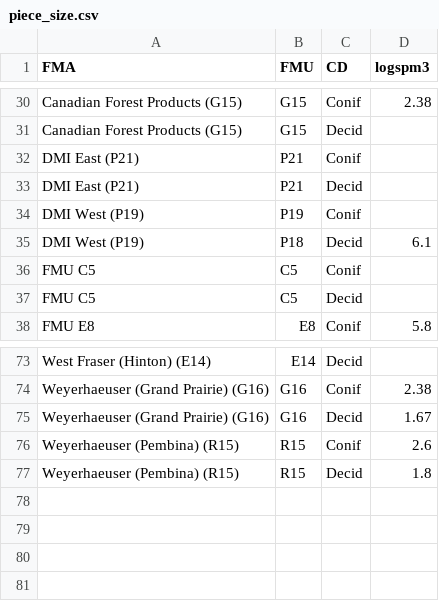
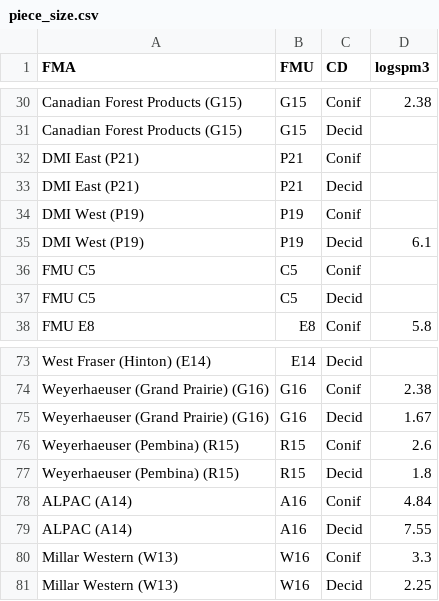
Before and after one commit to gwa-uab/histressup, a CSV file: data/piece_size.csv, drawn as a sheet; only a part is shown, gaps mark what is left out.

```diff
--- a/data/piece_size.csv
+++ b/data/piece_size.csv
@@ -34,3 +34,3 @@ DMI East (P21),P21,Decid,
 DMI West (P19),P19,Conif,
-DMI West (P19),P18,Decid,6.1
+DMI West (P19),P19,Decid,6.1
 FMU C5,C5,Conif,
@@ -77 +77,5 @@ Weyerhaeuser (Pembina) (R15),R15,Conif,2.6
 Weyerhaeuser (Pembina) (R15),R15,Decid,1.8
+ALPAC (A14),A16,Conif,4.84
+ALPAC (A14),A16,Decid,7.55
+Millar Western (W13),W16,Conif,3.3
+Millar Western (W13),W16,Decid,2.25
```
Also changed, not shown: data/util_std.csv, 4 other files.
